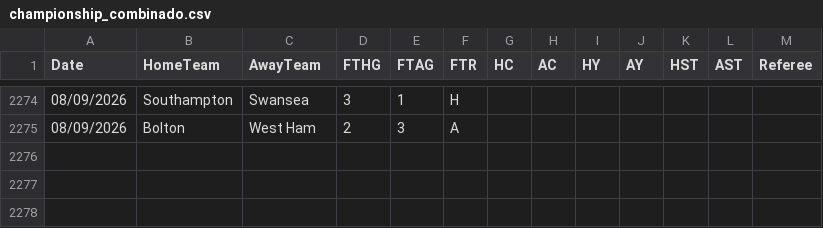
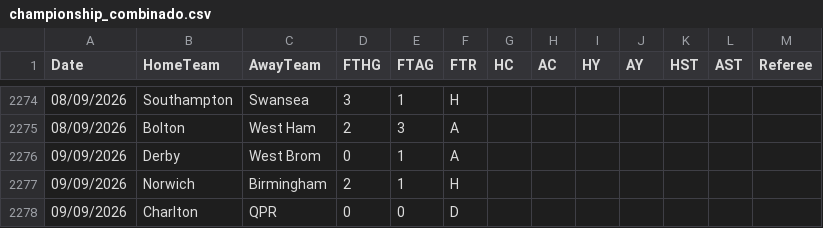
Before and after one commit to hectormera4-dotcom/premier-picks, a CSV file: championship_combinado.csv, drawn as a sheet; only a part is shown, gaps mark what is left out.

```diff
--- a/championship_combinado.csv
+++ b/championship_combinado.csv
@@ -2275 +2275,4 @@ Date,HomeTeam,AwayTeam,FTHG,FTAG,FTR,HC,AC,HY,AY,HST,AST,Referee
 08/09/2026,Bolton,West Ham,2,3,A,,,,,,,
+09/09/2026,Derby,West Brom,0,1,A,,,,,,,
+09/09/2026,Norwich,Birmingham,2,1,H,,,,,,,
+09/09/2026,Charlton,QPR,0,0,D,,,,,,,
```
Also changed, not shown: primeira_liga_combinado.csv.
